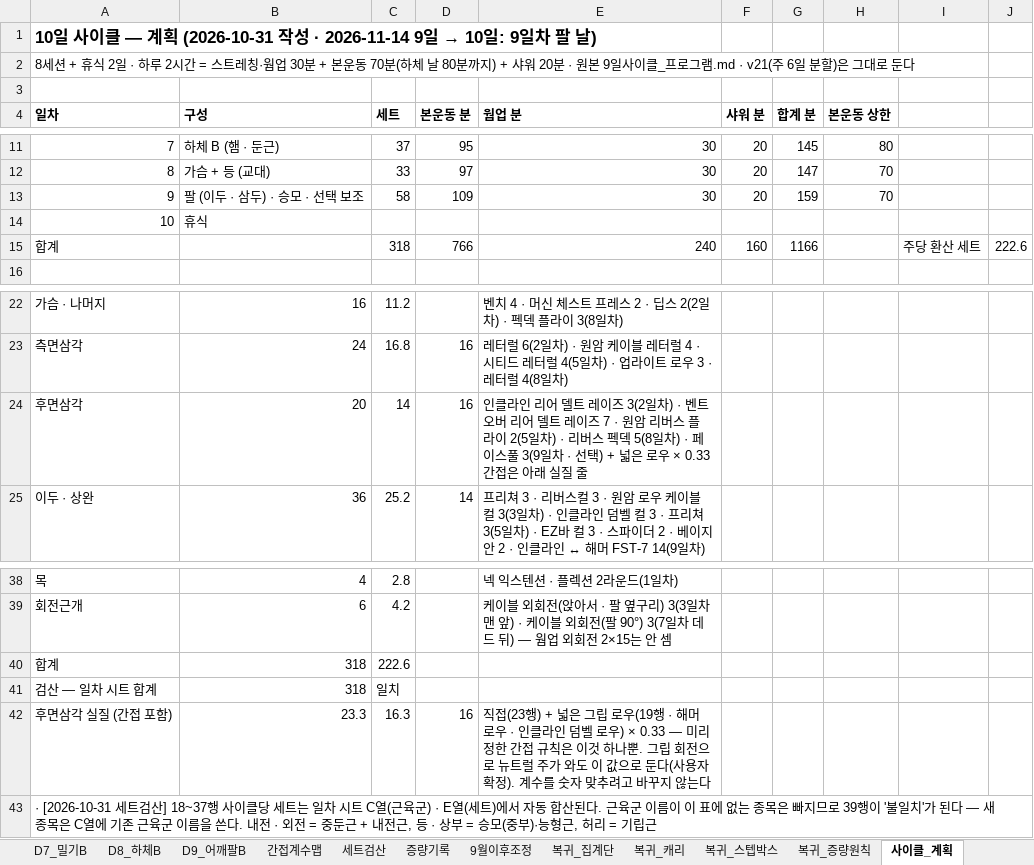
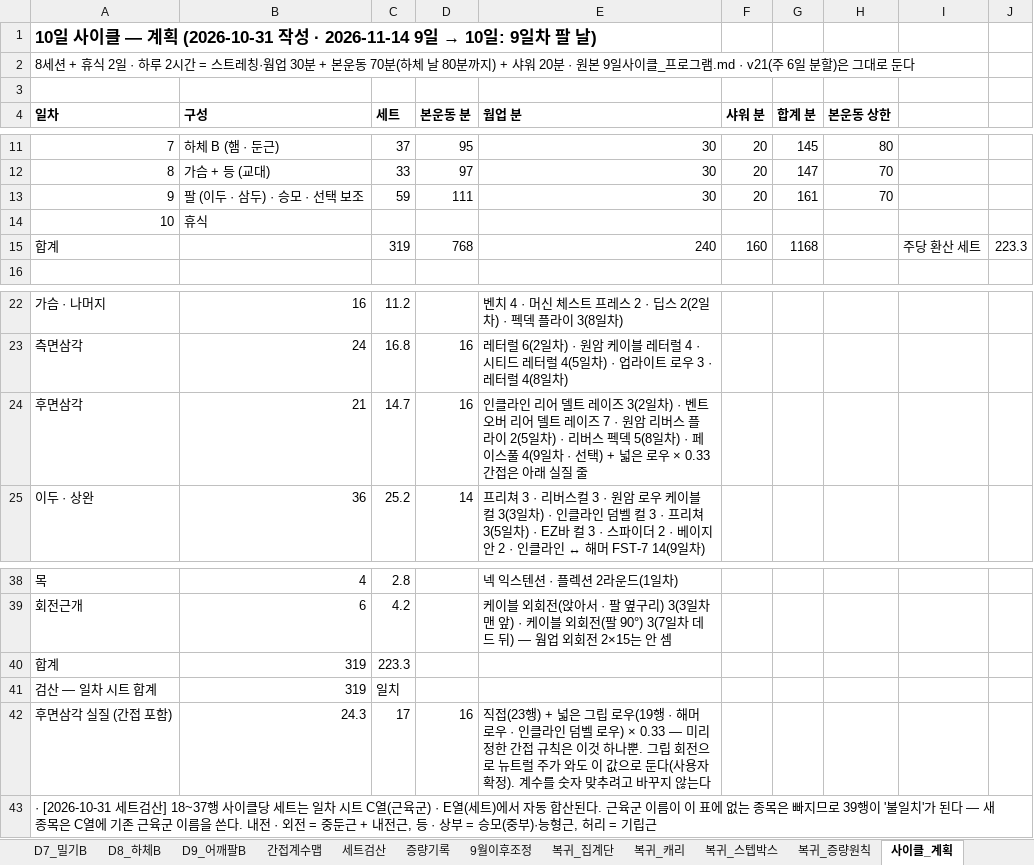
Before and after one commit to ktmffl-max/health1234, an Excel workbook: 운동프로그램_9일사이클_v22.xlsx, sheet 사이클_계획, drawn as a sheet; only a part is shown, gaps mark what is left out; values as stored, in another font and other column widths than the file's, no borders; the diff names each change by its address in the sheet, - before the commit and + after, or states it on an @@ line.

```diff
--- a/운동프로그램_9일사이클_v22.xlsx (sheet 사이클_계획)
+++ b/운동프로그램_9일사이클_v22.xlsx (sheet 사이클_계획)
-C13 (세트): 58
+C13 (세트): 59
-D13 (본운동 분): 109
+D13 (본운동 분): 111
-G13 (합계 분): 159
+G13 (합계 분): 161
-C15 (세트): 318
+C15 (세트): 319
-D15 (본운동 분): 766
+D15 (본운동 분): 768
-G15 (합계 분): 1166
+G15 (합계 분): 1168
-J15: 222.6
+J15: 223.3
-B24 (구성): 20
+B24 (구성): 21
-C24 (세트): 14
+C24 (세트): 14.7
-E24 (웜업 분): …이스풀 3(9일차 ·…
+E24 (웜업 분): …이스풀 4(9일차 ·…
-B40:B41 (구성): 318
+B40:B41 (구성): 319
-C40 (세트): 222.6
+C40 (세트): 223.3
-B42 (구성): 23.3
+B42 (구성): 24.3
-C42 (세트): 16.3
+C42 (세트): 17
```
Also changed, not shown: sheet 사이클_9_팔, 2 other files.
